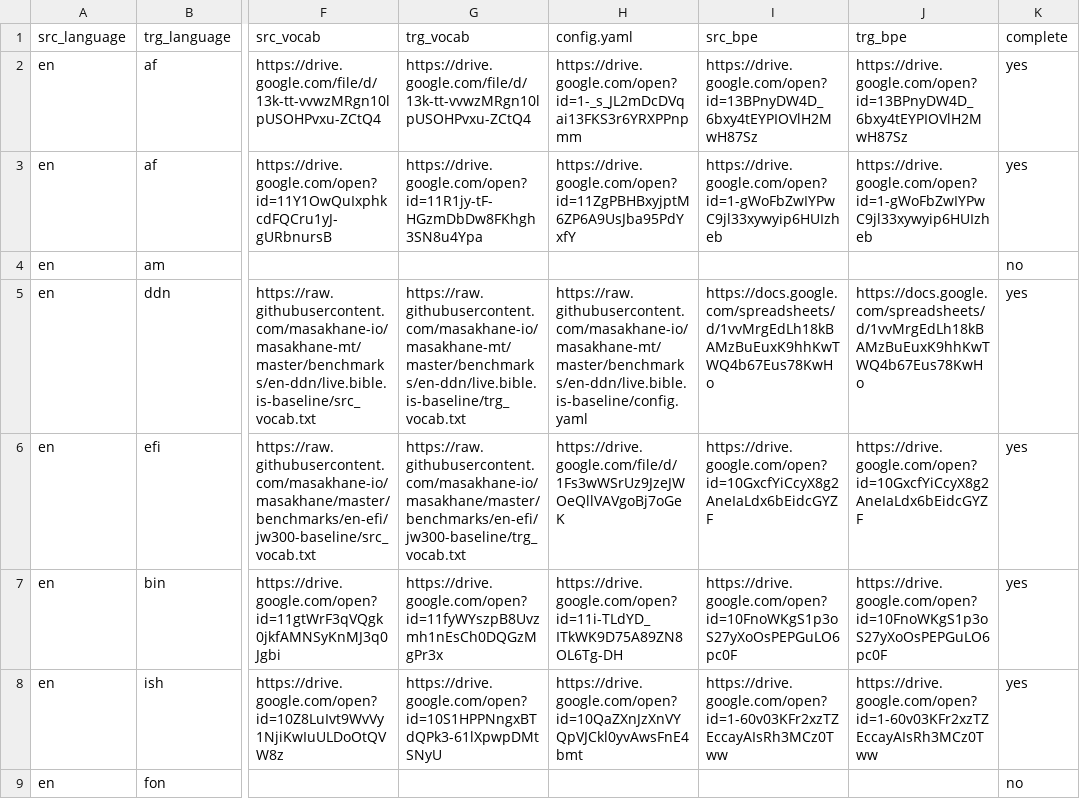
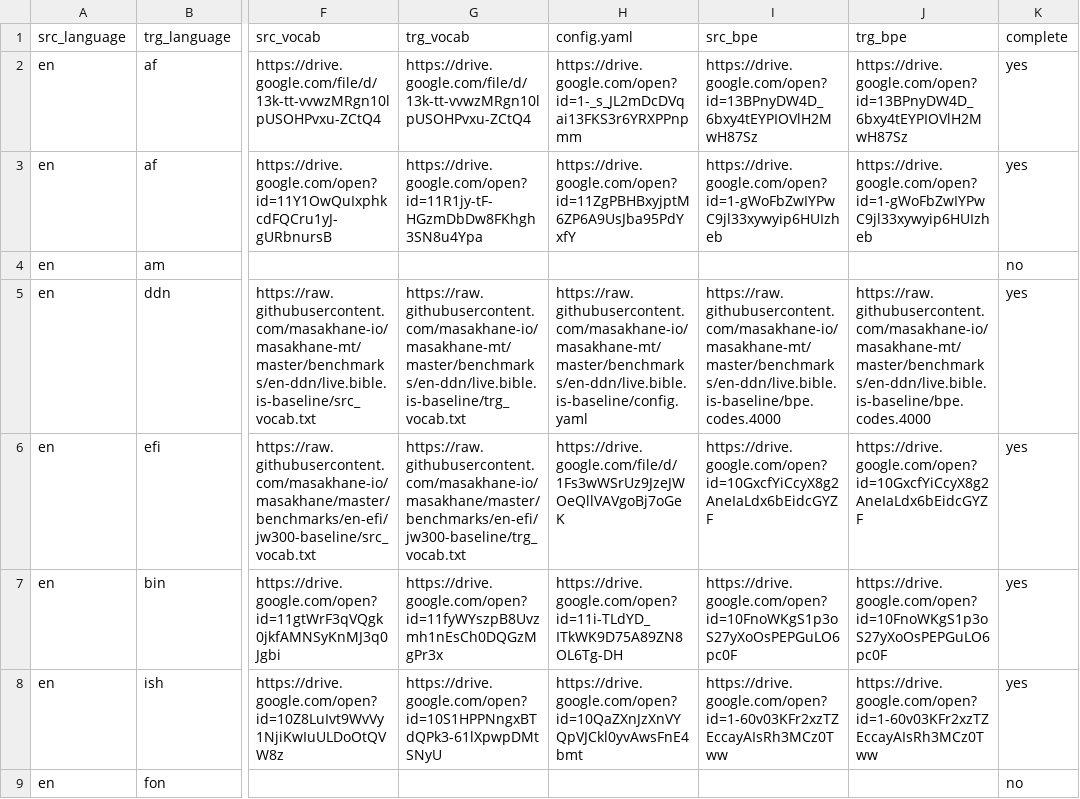
Before and after one commit to juliakreutzer/masakhane-eval, a TSV file: models/available_models.tsv, drawn as a sheet; only a part is shown, gaps mark what is left out; the diff names each change by its address in the sheet, - before the commit and + after, or states it on an @@ line.

Commit message:
Update available_models.tsv

```diff
--- a/models/available_models.tsv
+++ b/models/available_models.tsv
-I5 (src_bpe): https://docs.google.com/spreadsheets/d/1vvMrgEdLh18kBAMzBuEuxK9hhKwTWQ4b67Eus78KwHo
+I5 (src_bpe): https://raw.githubusercontent.com/masakhane-io/masakhane-mt/master/benchmarks/en-ddn/live.bible.is-baseline/bpe.codes.4000
-J5 (trg_bpe): https://docs.google.com/spreadsheets/d/1vvMrgEdLh18kBAMzBuEuxK9hhKwTWQ4b67Eus78KwHo
+J5 (trg_bpe): https://raw.githubusercontent.com/masakhane-io/masakhane-mt/master/benchmarks/en-ddn/live.bible.is-baseline/bpe.codes.4000
```
